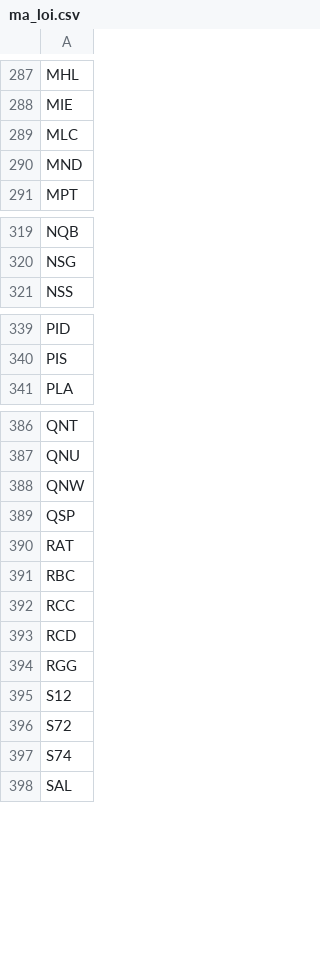
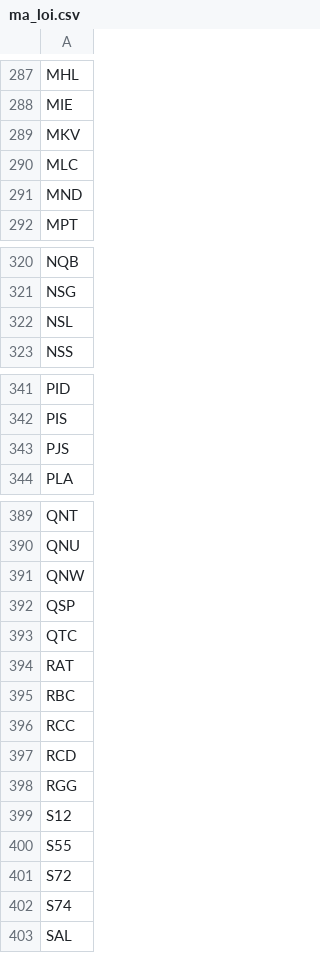
Before and after one commit to karenmanucian-eng/Canh-Bao-Day-Co-Phieu, a CSV file: ma_loi.csv, drawn as a sheet; only a part is shown, gaps mark what is left out; the diff covers the shown part only.

```diff
--- a/ma_loi.csv
+++ b/ma_loi.csv
@@ -288,2 +288,3 @@ MHL
 MIE
+MKV
 MLC
@@ -320,2 +321,3 @@ NQB
 NSG
+NSL
 NSS
@@ -340,2 +342,3 @@ PID
 PIS
+PJS
 PLA
@@ -389,2 +392,3 @@ QNW
 QSP
+QTC
 RAT
@@ -395,2 +399,3 @@ RGG
 S12
+S55
 S72
```
Also changed, not shown: 2 added rows elsewhere in this file.
